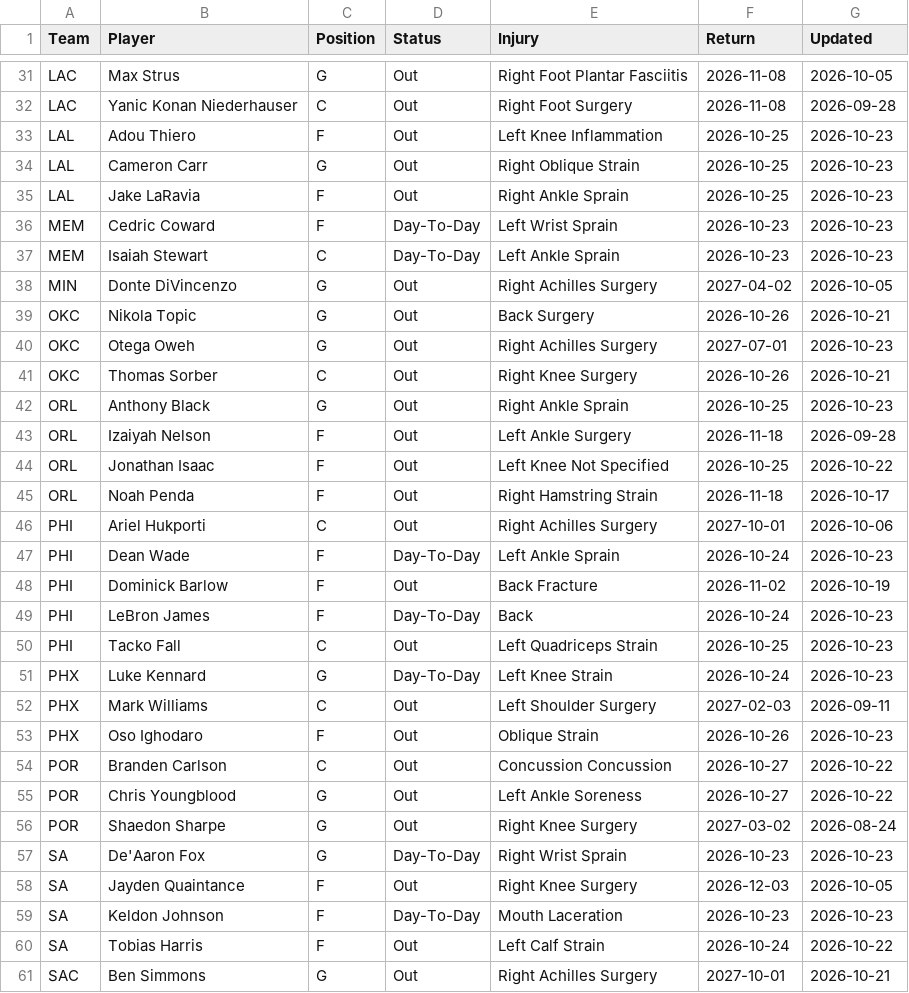
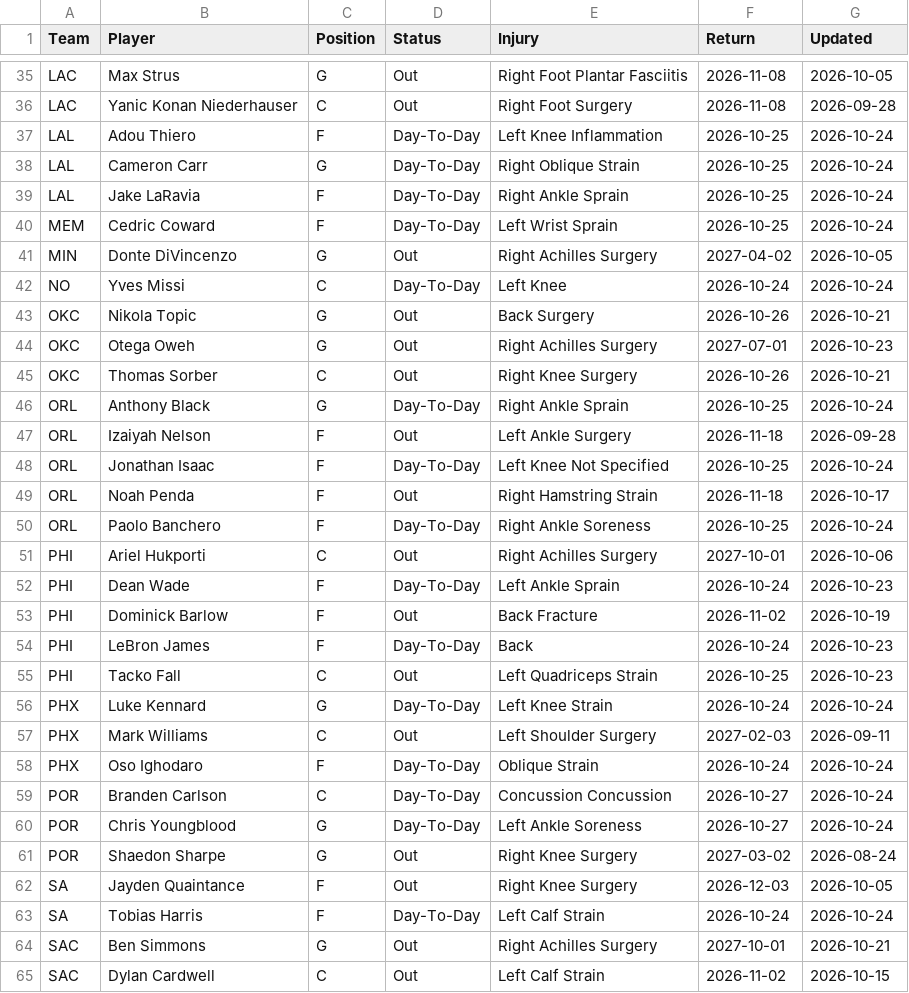
Before and after one commit to HitByOne/NBALedger, a CSV file: site/data/nba_2027_injury_report.csv, drawn as a sheet; only a part is shown, gaps mark what is left out; the shorter side is filled out with more unchanged rows; the diff covers the shown part only.

```diff
--- a/site/data/nba_2027_injury_report.csv
+++ b/site/data/nba_2027_injury_report.csv
@@ -32,8 +36,8 @@ LAC,Max Strus,G,Out,Right Foot Plantar Fasciitis,2026-11-08,2026-10-05
 LAC,Yanic Konan Niederhauser,C,Out,Right Foot Surgery,2026-11-08,2026-09-28
-LAL,Adou Thiero,F,Out,Left Knee Inflammation,2026-10-25,2026-10-23
-LAL,Cameron Carr,G,Out,Right Oblique Strain,2026-10-25,2026-10-23
-LAL,Jake LaRavia,F,Out,Right Ankle Sprain,2026-10-25,2026-10-23
-MEM,Cedric Coward,F,Day-To-Day,Left Wrist Sprain,2026-10-23,2026-10-23
-MEM,Isaiah Stewart,C,Day-To-Day,Left Ankle Sprain,2026-10-23,2026-10-23
+LAL,Adou Thiero,F,Day-To-Day,Left Knee Inflammation,2026-10-25,2026-10-24
+LAL,Cameron Carr,G,Day-To-Day,Right Oblique Strain,2026-10-25,2026-10-24
+LAL,Jake LaRavia,F,Day-To-Day,Right Ankle Sprain,2026-10-25,2026-10-24
+MEM,Cedric Coward,F,Day-To-Day,Left Wrist Sprain,2026-10-25,2026-10-24
 MIN,Donte DiVincenzo,G,Out,Right Achilles Surgery,2027-04-02,2026-10-05
+NO,Yves Missi,C,Day-To-Day,Left Knee,2026-10-24,2026-10-24
 OKC,Nikola Topic,G,Out,Back Surgery,2026-10-26,2026-10-21
@@ -41,6 +45,7 @@ OKC,Otega Oweh,G,Out,Right Achilles Surgery,2027-07-01,2026-10-23
 OKC,Thomas Sorber,C,Out,Right Knee Surgery,2026-10-26,2026-10-21
-ORL,Anthony Black,G,Out,Right Ankle Sprain,2026-10-25,2026-10-23
+ORL,Anthony Black,G,Day-To-Day,Right Ankle Sprain,2026-10-25,2026-10-24
 ORL,Izaiyah Nelson,F,Out,Left Ankle Surgery,2026-11-18,2026-09-28
-ORL,Jonathan Isaac,F,Out,Left Knee Not Specified,2026-10-25,2026-10-22
+ORL,Jonathan Isaac,F,Day-To-Day,Left Knee Not Specified,2026-10-25,2026-10-24
 ORL,Noah Penda,F,Out,Right Hamstring Strain,2026-11-18,2026-10-17
+ORL,Paolo Banchero,F,Day-To-Day,Right Ankle Soreness,2026-10-25,2026-10-24
 PHI,Ariel Hukporti,C,Out,Right Achilles Surgery,2027-10-01,2026-10-06
@@ -50,12 +55,10 @@ PHI,LeBron James,F,Day-To-Day,Back,2026-10-24,2026-10-23
 PHI,Tacko Fall,C,Out,Left Quadriceps Strain,2026-10-25,2026-10-23
-PHX,Luke Kennard,G,Day-To-Day,Left Knee Strain,2026-10-24,2026-10-23
+PHX,Luke Kennard,G,Day-To-Day,Left Knee Strain,2026-10-24,2026-10-24
 PHX,Mark Williams,C,Out,Left Shoulder Surgery,2027-02-03,2026-09-11
-PHX,Oso Ighodaro,F,Out,Oblique Strain,2026-10-26,2026-10-23
-POR,Branden Carlson,C,Out,Concussion Concussion,2026-10-27,2026-10-22
-POR,Chris Youngblood,G,Out,Left Ankle Soreness,2026-10-27,2026-10-22
+PHX,Oso Ighodaro,F,Day-To-Day,Oblique Strain,2026-10-24,2026-10-24
+POR,Branden Carlson,C,Day-To-Day,Concussion Concussion,2026-10-27,2026-10-24
+POR,Chris Youngblood,G,Day-To-Day,Left Ankle Soreness,2026-10-27,2026-10-24
 POR,Shaedon Sharpe,G,Out,Right Knee Surgery,2027-03-02,2026-08-24
-SA,De'Aaron Fox,G,Day-To-Day,Right Wrist Sprain,2026-10-23,2026-10-23
 SA,Jayden Quaintance,F,Out,Right Knee Surgery,2026-12-03,2026-10-05
-SA,Keldon Johnson,F,Day-To-Day,Mouth Laceration,2026-10-23,2026-10-23
-SA,Tobias Harris,F,Out,Left Calf Strain,2026-10-24,2026-10-22
+SA,Tobias Harris,F,Day-To-Day,Left Calf Strain,2026-10-24,2026-10-24
 SAC,Ben Simmons,G,Out,Right Achilles Surgery,2027-10-01,2026-10-21
```
Also changed, not shown: 5 added rows, 1 removed row and 33 edited cells elsewhere in this file, site/data/nba_2027_defense_vs_position.csv, site/data/nba_2027_games.csv, 11 other files.
